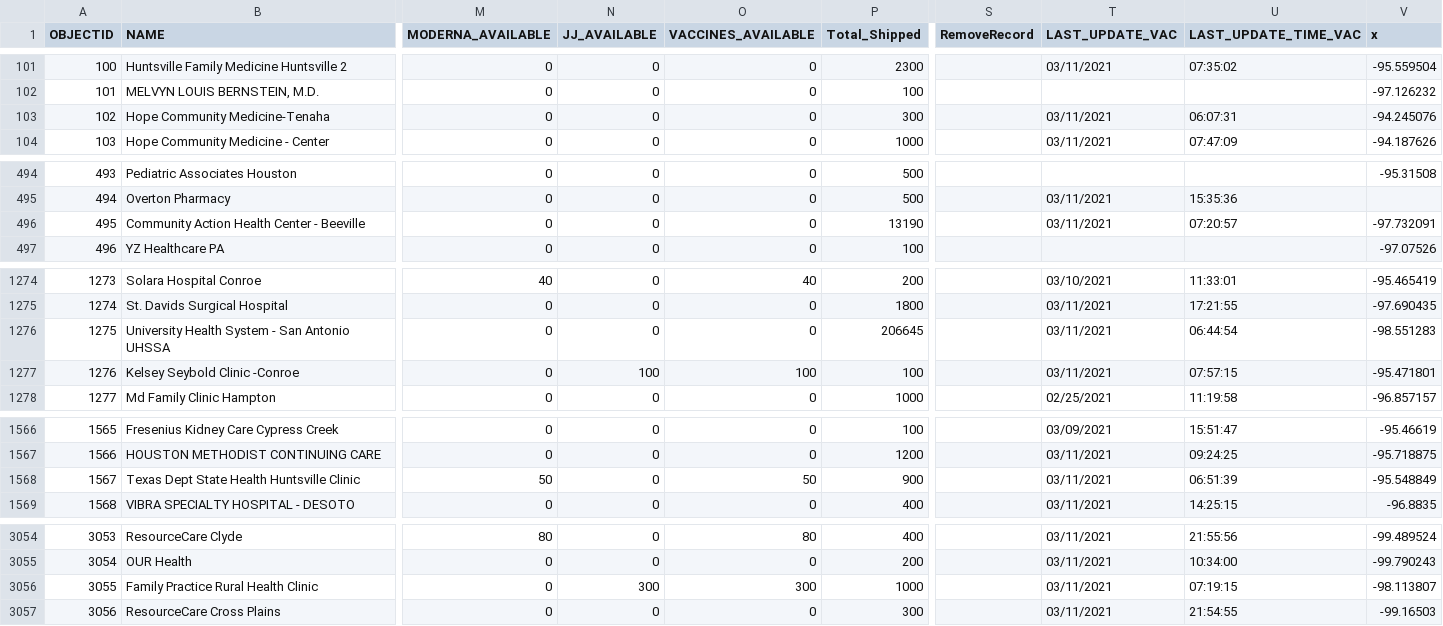
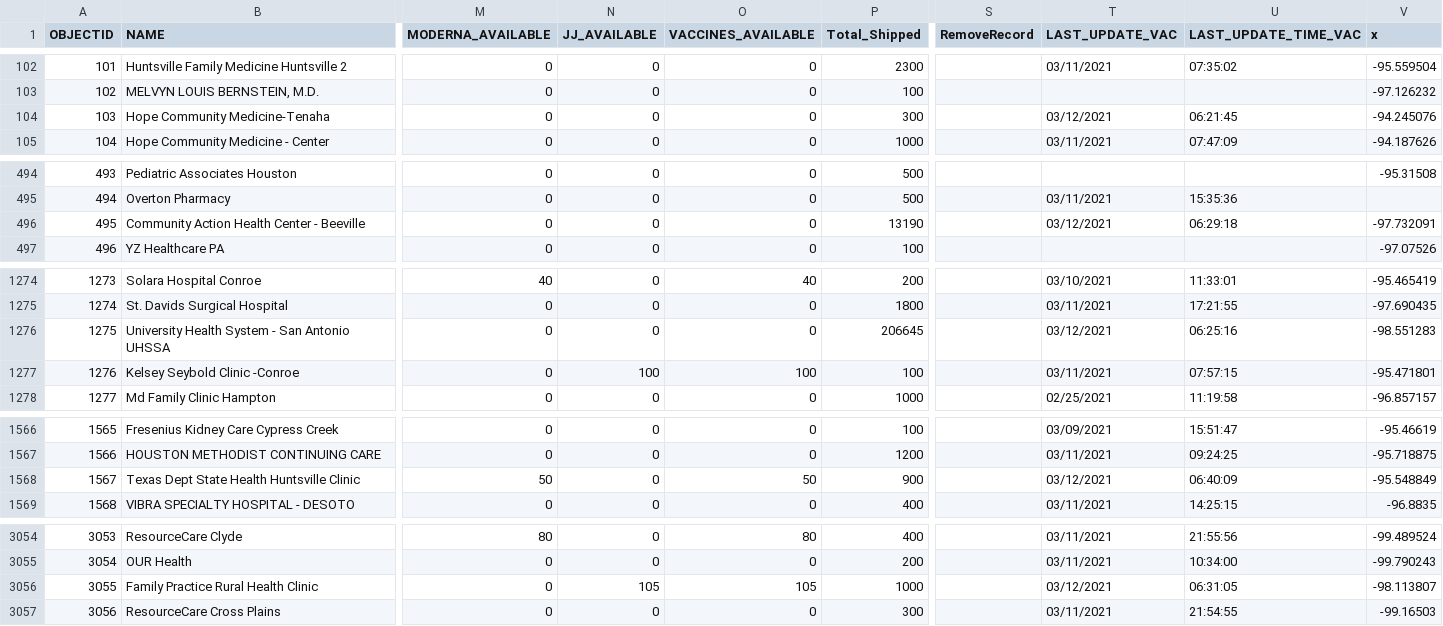
Before and after one commit to rdmurphy/tx-covid-vaccine-data, a CSV file: providers/latest.csv, drawn as a sheet; only a part is shown, gaps mark what is left out; addresses are those after the commit; the diff covers the shown part only; the diff names each change by its address in the sheet, - before the commit and + after, or states it on an @@ line.

```diff
--- a/providers/latest.csv
+++ b/providers/latest.csv
@@ column A (OBJECTID) renumbered between rows 3 and 180 @@
-T104 (LAST_UPDATE_VAC): 03/11/2021
+T104 (LAST_UPDATE_VAC): 03/12/2021
-U104 (LAST_UPDATE_TIME_VAC): 06:07:31
+U104 (LAST_UPDATE_TIME_VAC): 06:21:45
-T496 (LAST_UPDATE_VAC): 03/11/2021
+T496 (LAST_UPDATE_VAC): 03/12/2021
-U496 (LAST_UPDATE_TIME_VAC): 07:20:57
+U496 (LAST_UPDATE_TIME_VAC): 06:29:18
-T1276 (LAST_UPDATE_VAC): 03/11/2021
+T1276 (LAST_UPDATE_VAC): 03/12/2021
-U1276 (LAST_UPDATE_TIME_VAC): 06:44:54
+U1276 (LAST_UPDATE_TIME_VAC): 06:25:16
-T1568 (LAST_UPDATE_VAC): 03/11/2021
+T1568 (LAST_UPDATE_VAC): 03/12/2021
-U1568 (LAST_UPDATE_TIME_VAC): 06:51:39
+U1568 (LAST_UPDATE_TIME_VAC): 06:40:09
-N3056 (JJ_AVAILABLE): 300
+N3056 (JJ_AVAILABLE): 105
-O3056 (VACCINES_AVAILABLE): 300
+O3056 (VACCINES_AVAILABLE): 105
-T3056 (LAST_UPDATE_VAC): 03/11/2021
+T3056 (LAST_UPDATE_VAC): 03/12/2021
-U3056 (LAST_UPDATE_TIME_VAC): 07:19:15
+U3056 (LAST_UPDATE_TIME_VAC): 06:31:05
```
Also changed, not shown: 1 added row, 1 removed row and 50 edited cells elsewhere in this file, 1 other file.
